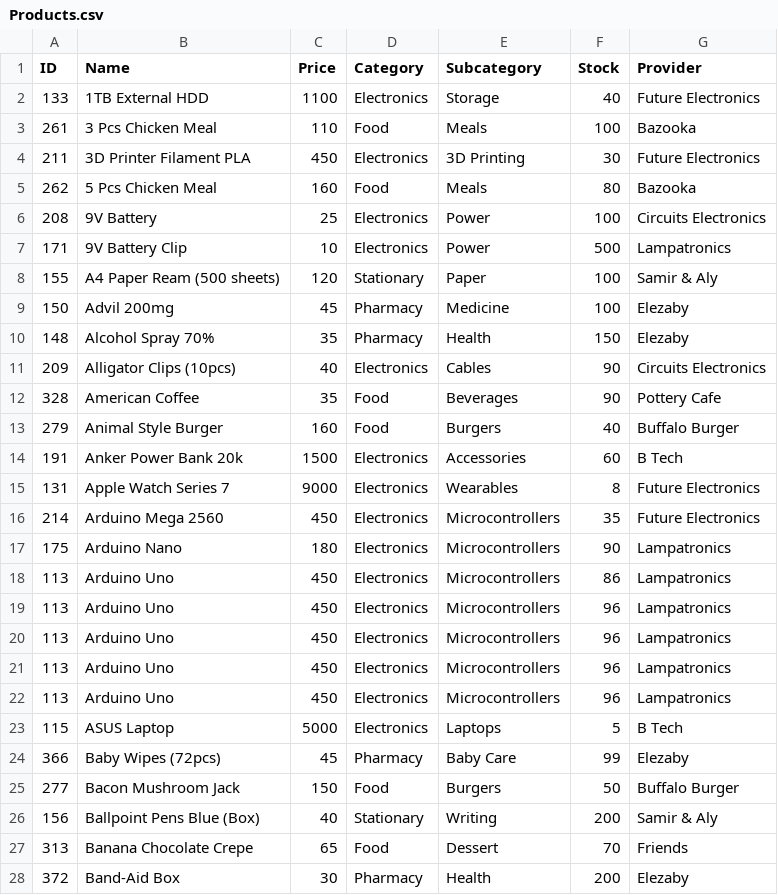
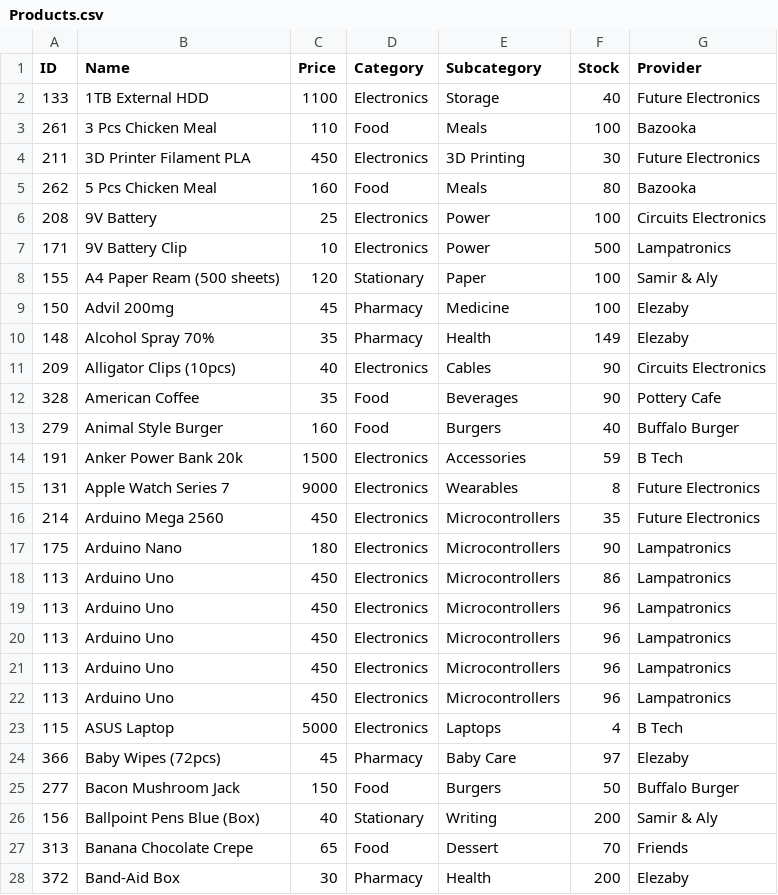
Before and after one commit to NU-Data-Structure/Data-Structure-Project, a CSV file: data/Products.csv, drawn as a sheet; only a part is shown.

```diff
--- a/data/Products.csv
+++ b/data/Products.csv
@@ -9,3 +9,3 @@ ID,Name,Price,Category,Subcategory,Stock,Provider
 150,Advil 200mg,45,Pharmacy,Medicine,100,Elezaby
-148,Alcohol Spray 70%,35,Pharmacy,Health,150,Elezaby
+148,Alcohol Spray 70%,35,Pharmacy,Health,149,Elezaby
 209,Alligator Clips (10pcs),40,Electronics,Cables,90,Circuits Electronics
@@ -13,3 +13,3 @@ ID,Name,Price,Category,Subcategory,Stock,Provider
 279,Animal Style Burger,160,Food,Burgers,40,Buffalo Burger
-191,Anker Power Bank 20k,1500,Electronics,Accessories,60,B Tech
+191,Anker Power Bank 20k,1500,Electronics,Accessories,59,B Tech
 131,Apple Watch Series 7,9000,Electronics,Wearables,8,Future Electronics
@@ -22,4 +22,4 @@ ID,Name,Price,Category,Subcategory,Stock,Provider
 113,Arduino Uno,450,Electronics,Microcontrollers,96,Lampatronics
-115,ASUS Laptop,5000,Electronics,Laptops,5,B Tech
-366,Baby Wipes (72pcs),45,Pharmacy,Baby Care,99,Elezaby
+115,ASUS Laptop,5000,Electronics,Laptops,4,B Tech
+366,Baby Wipes (72pcs),45,Pharmacy,Baby Care,97,Elezaby
 277,Bacon Mushroom Jack,150,Food,Burgers,50,Buffalo Burger
```
Also changed, not shown: data/Customer_List.csv, data/Orders.csv, 3 other files.
